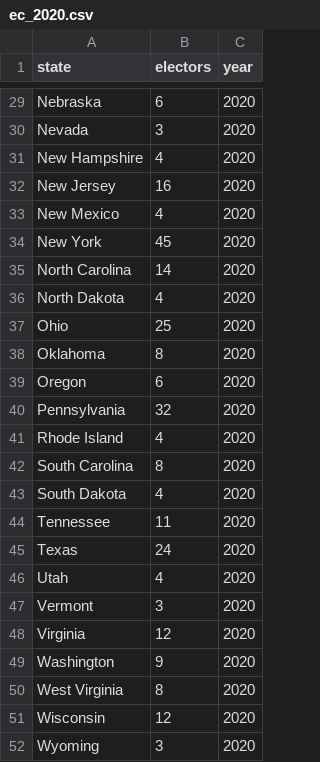
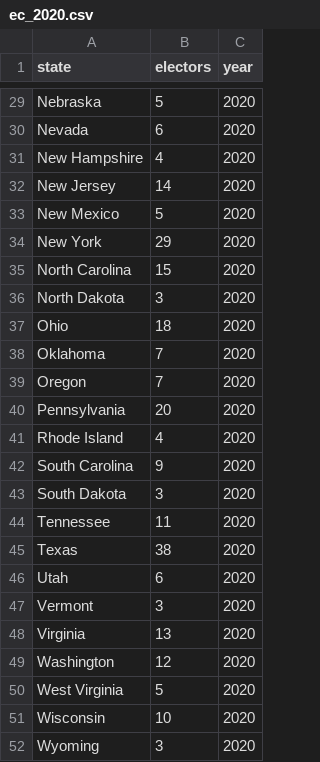
Before and after one commit to itsyaoyu/HPR-2020-Election-Prediction, a CSV file: data/ec_2020.csv, drawn as a sheet; only a part is shown, gaps mark what is left out; the diff covers the shown part only; the diff names each change by its address in the sheet, - before the commit and + after, or states it on an @@ line.

Commit message:
finalizing the predictions and adding in the correct electoral college data

```diff
--- a/data/ec_2020.csv
+++ b/data/ec_2020.csv
-B29 (electors): 6
+B29 (electors): 5
-B30 (electors): 3
+B30 (electors): 6
-B32 (electors): 16
+B32 (electors): 14
-B33 (electors): 4
+B33 (electors): 5
-B34 (electors): 45
+B34 (electors): 29
-B35 (electors): 14
+B35 (electors): 15
-B36 (electors): 4
+B36 (electors): 3
-B37 (electors): 25
+B37 (electors): 18
-B38 (electors): 8
+B38 (electors): 7
-B39 (electors): 6
+B39 (electors): 7
-B40 (electors): 32
+B40 (electors): 20
-B42 (electors): 8
+B42 (electors): 9
-B43 (electors): 4
+B43 (electors): 3
-B45 (electors): 24
+B45 (electors): 38
-B46 (electors): 4
+B46 (electors): 6
-B48 (electors): 12
+B48 (electors): 13
-B49 (electors): 9
+B49 (electors): 12
-B50 (electors): 8
+B50 (electors): 5
-B51 (electors): 12
+B51 (electors): 10
```
Also changed, not shown: 1 moved row and 23 edited cells elsewhere in this file, 9 other files.
